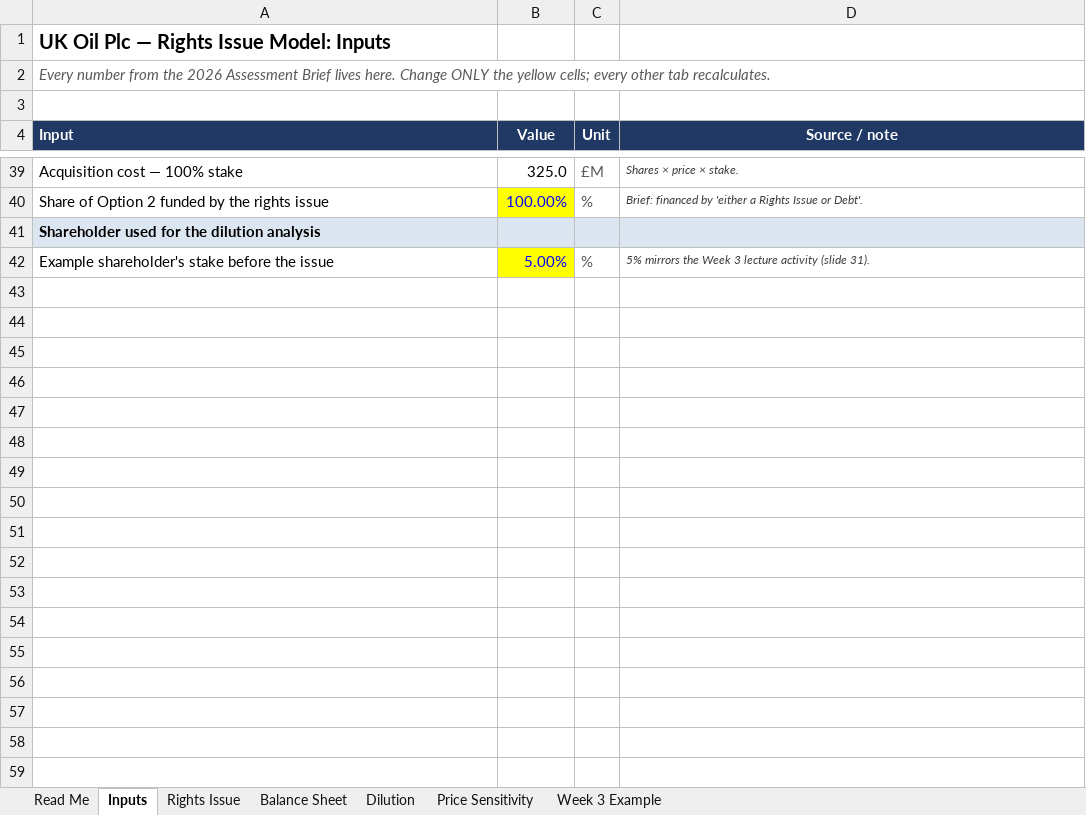
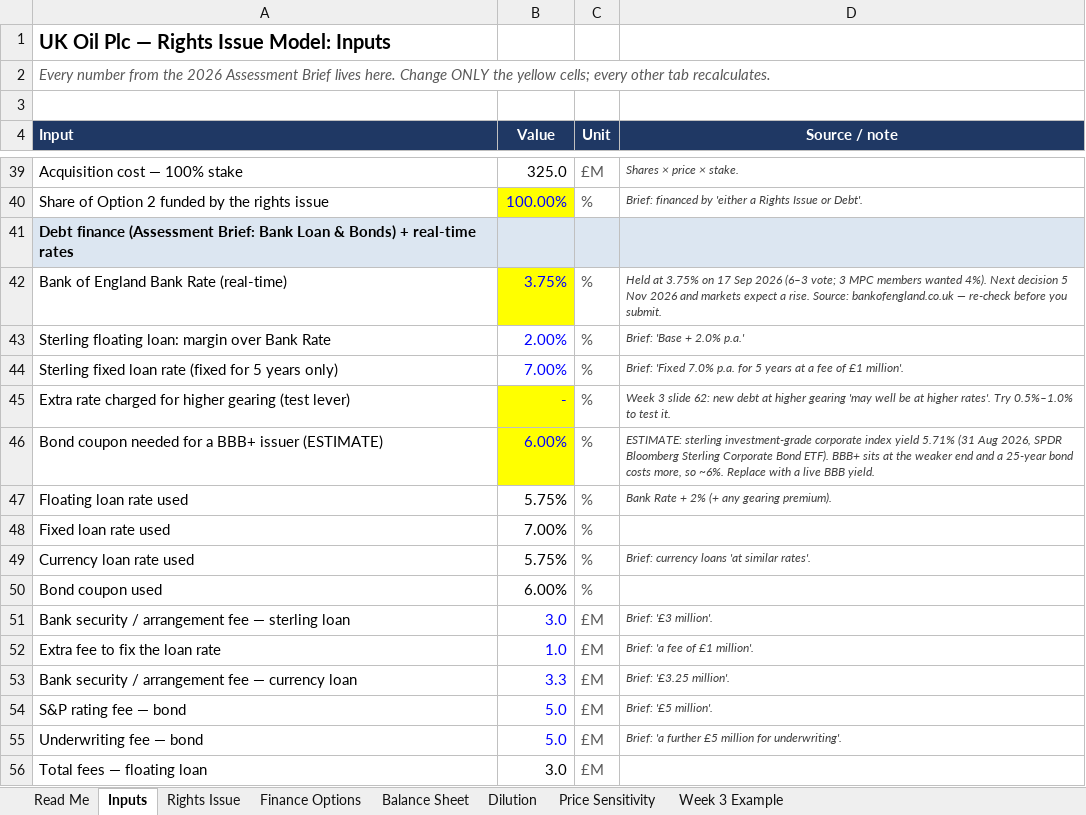
Before and after one commit to noahsargeant858-alt/International-corporate-finance, an Excel workbook: international-corporate-finance/Assessment/UK-Oil-Rights-Issue-Model.xlsx, sheet Inputs, drawn as a sheet; only a part is shown, gaps mark what is left out; the shorter side is filled out with more unchanged rows; values as stored, in another font and other column widths than the file's, no borders; the diff covers the shown part only; the diff names each change by its address in the sheet, - before the commit and + after, or states it on an @@ line.

```diff
--- a/international-corporate-finance/Assessment/UK-Oil-Rights-Issue-Model.xlsx (sheet Inputs)
+++ b/international-corporate-finance/Assessment/UK-Oil-Rights-Issue-Model.xlsx (sheet Inputs)
+sheet tab: Finance Options
+row 41: Debt finance (Assessment Brief: Bank Loan & Bonds) + real-time rates
+row 42: Bank of England Bank Rate (real-time) | 3.75% | % | Held at 3.75% on 17 Sep 2026 (6–3 vote; 3 MPC members wanted 4%). Next decision 5 Nov 2026 and markets expect a rise. Source: bankofengland.co.uk — re-check before you submit.
+row 43: Sterling floating loan: margin over Bank Rate | 2.00% | % | Brief: 'Base + 2.0% p.a.'
+row 44: Sterling fixed loan rate (fixed for 5 years only) | 7.00% | % | Brief: 'Fixed 7.0% p.a. for 5 years at a fee of £1 million'.
+row 45: Extra rate charged for higher gearing (test lever) | - | % | Week 3 slide 62: new debt at higher gearing 'may well be at higher rates'. Try 0.5%–1.0% to test it.
+row 46: Bond coupon needed for a BBB+ issuer (ESTIMATE) | 6.00% | % | ESTIMATE: sterling investment-grade corporate index yield 5.71% (31 Aug 2026, SPDR Bloomberg Sterling Corporate Bond ETF). BBB+ sits at the weaker end and a 25-year bond costs more, so ~6%. Replace with a live BBB yield.
+row 47: Floating loan rate used | 5.75% | % | Bank Rate + 2% (+ any gearing premium).
+row 48: Fixed loan rate used | 7.00% | %
+row 49: Currency loan rate used | 5.75% | % | Brief: currency loans 'at similar rates'.
+row 50: Bond coupon used | 6.00% | %
+row 51: Bank security / arrangement fee — sterling loan | 3.0 | £M | Brief: '£3 million'.
+row 52: Extra fee to fix the loan rate | 1.0 | £M | Brief: 'a fee of £1 million'.
+row 53: Bank security / arrangement fee — currency loan | 3.3 | £M | Brief: '£3.25 million'.
+row 54: S&P rating fee — bond | 5.0 | £M | Brief: '£5 million'.
+row 55: Underwriting fee — bond | 5.0 | £M | Brief: 'a further £5 million for underwriting'.
+row 56: Total fees — floating loan | 3.0 | £M
```
Also changed, not shown: 26 added rows elsewhere in this sheet, sheet Read Me, formulas that keep their value, charts or pictures, 1 other file.
